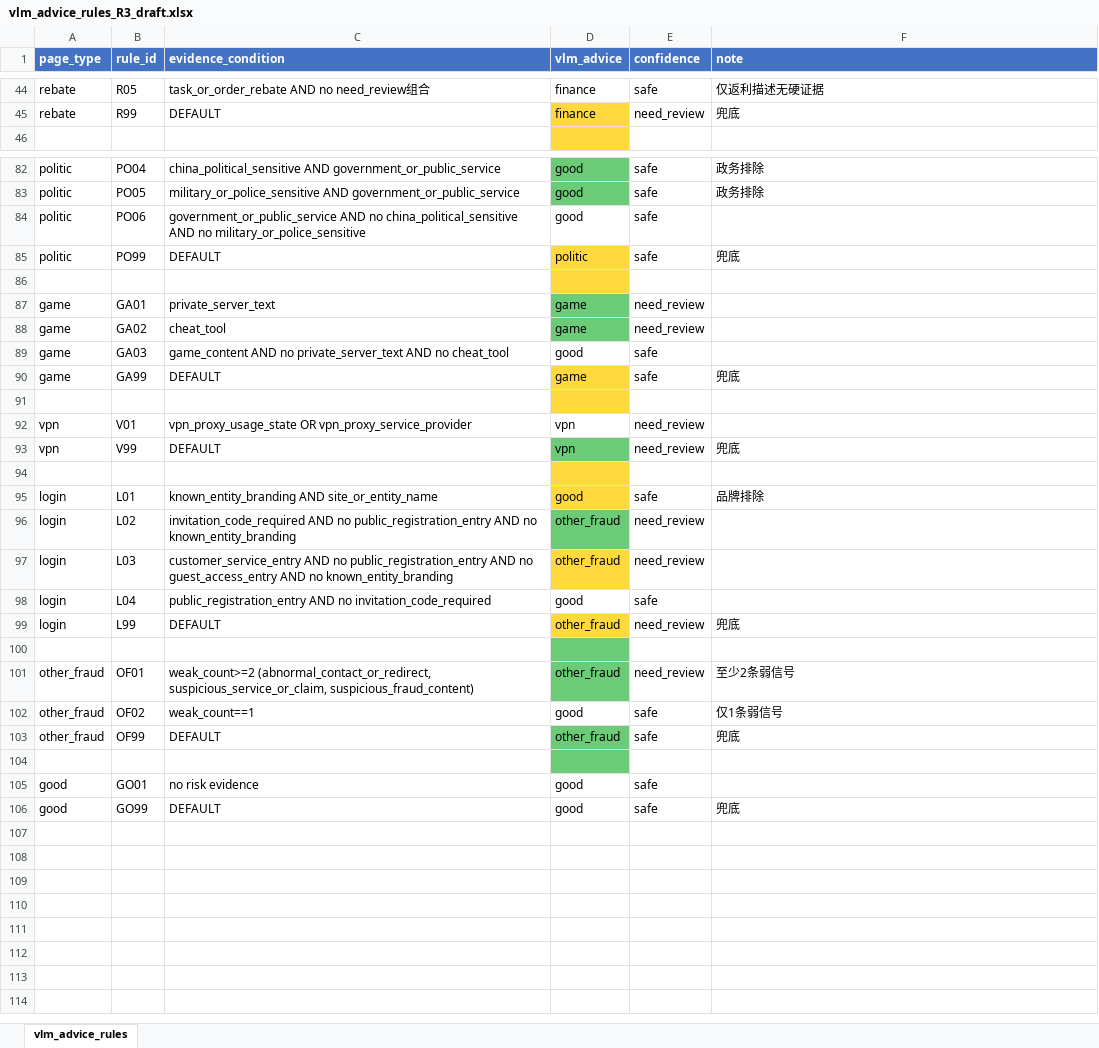
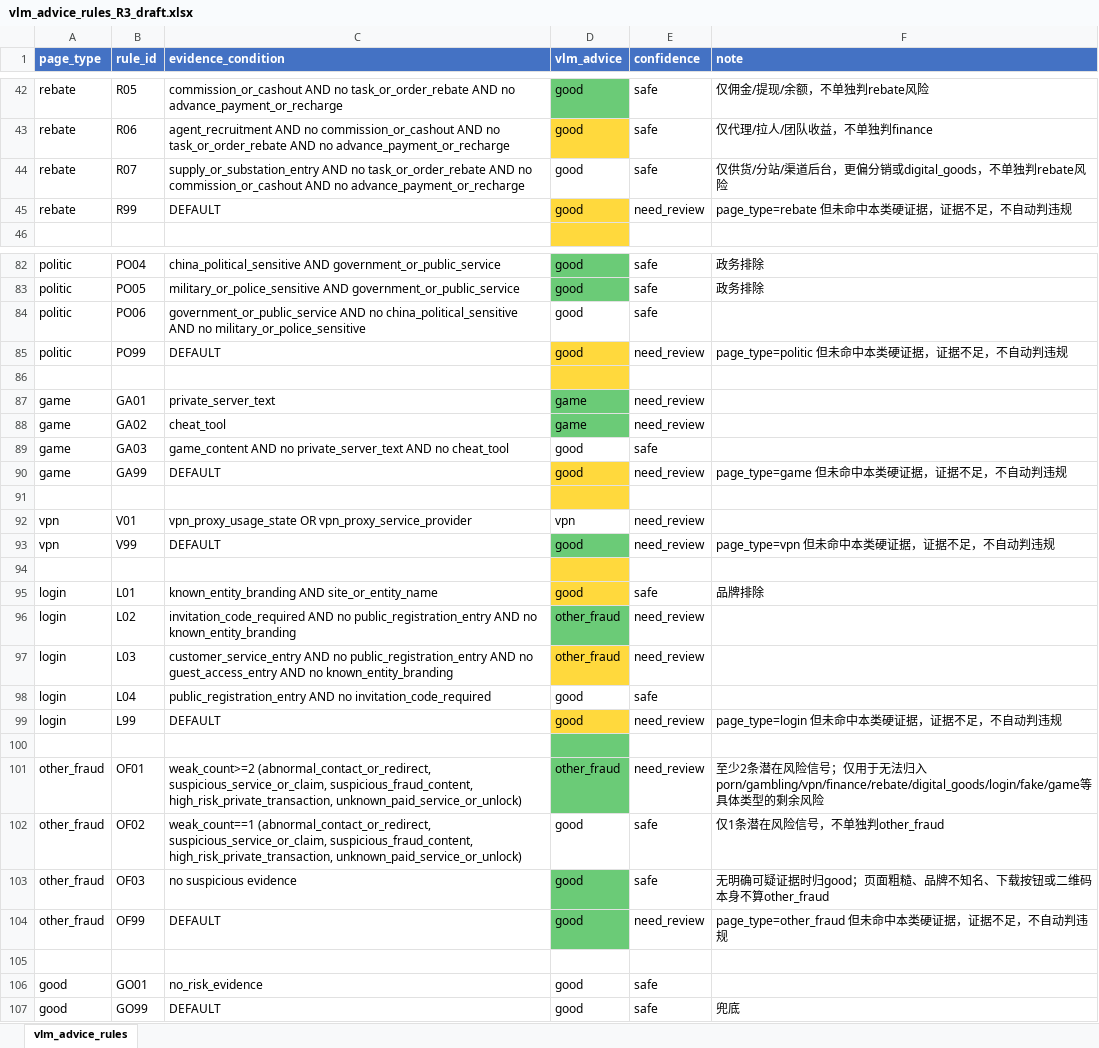
Before and after one commit to sherryliu1125/contentagent, an Excel workbook: vlm_advice_rules_R3_draft.xlsx, sheet vlm_advice_rules, drawn as a sheet; only a part is shown, gaps mark what is left out; values as stored, in another font and other column widths than the file's, no borders; addresses are those after the commit; the diff covers the shown part only; the diff names each change by its address in the sheet, - before the commit and + after, or states it on an @@ line.

Commit message:
Update R3 advice rules draft

```diff
--- a/vlm_advice_rules_R3_draft.xlsx (sheet vlm_advice_rules)
+++ b/vlm_advice_rules_R3_draft.xlsx (sheet vlm_advice_rules)
-C42 (evidence_condition): task_or_order_rebate AND no need_review组合
+C42 (evidence_condition): commission_or_cashout AND no task_or_order_rebate AND no advance_payment_or_recharge
-D42 (vlm_advice): finance
+D42 (vlm_advice): good
-D42 fill: none
+D42 fill: #6BCB77
-F42 (note): 仅返利描述无硬证据
+F42 (note): 仅佣金/提现/余额，不单独判rebate风险
+row 43: rebate | R06 | agent_recruitment AND no commission_or_cashout AND no task_or_order_rebate AND no advance_payment_or_recharge | good | safe | 仅代理/拉人/团队收益，不单独判finance
+row 44: rebate | R07 | supply_or_substation_entry AND no task_or_order_rebate AND no commission_or_cashout AND no advance_payment_or_recharge | good | safe | 仅供货/分站/渠道后台，更偏分销或digital_goods，不单独判rebate风险
-D45 (vlm_advice): finance
+D45 (vlm_advice): good
-F45 (note): 兜底
+F45 (note): page_type=rebate 但未命中本类硬证据，证据不足，不自动判违规
-D85 (vlm_advice): politic
+D85 (vlm_advice): good
-E85 (confidence): safe
+E85 (confidence): need_review
-F85 (note): 兜底
+F85 (note): page_type=politic 但未命中本类硬证据，证据不足，不自动判违规
-D90 (vlm_advice): game
+D90 (vlm_advice): good
-E90 (confidence): safe
+E90 (confidence): need_review
-F90 (note): 兜底
+F90 (note): page_type=game 但未命中本类硬证据，证据不足，不自动判违规
-D93 (vlm_advice): vpn
+D93 (vlm_advice): good
-F93 (note): 兜底
+F93 (note): page_type=vpn 但未命中本类硬证据，证据不足，不自动判违规
-D99 (vlm_advice): other_fraud
+D99 (vlm_advice): good
-F99 (note): 兜底
+F99 (note): page_type=login 但未命中本类硬证据，证据不足，不自动判违规
-C101 (evidence_condition): …(abnormal_contact_or_redirect, suspicious_service_or_claim, suspicious_fraud_content)
+C101 (evidence_condition): …(abnormal_contact_or_redirect, suspicious_service_or_claim, suspicious_fraud_content, high_risk_private_transaction, unknown_paid_service_or_unlock)
-F101 (note): 至少2条弱信号
+F101 (note): 至少2条潜在风险信号；仅用于无法归入porn/gambling/vpn/finance/rebate/digital_goods/login/fake/game等具体类型的剩余风险
-C102 (evidence_condition): weak_count==1
+C102 (evidence_condition): weak_count==1 (abnormal_contact_or_redirect, suspicious_service_or_claim, suspicious_fraud_content, high_risk_private_transaction, unknown_paid_service_or_unlock)
-F102 (note): 仅1条弱信号
+F102 (note): 仅1条潜在风险信号，不单独判other_fraud
+row 103: other_fraud | OF03 | no suspicious evidence | good | safe | 无明确可疑证据时归good；页面粗糙、品牌不知名、下载按钮或二维码本身不算other_fraud
-D104 (vlm_advice): other_fraud
+D104 (vlm_advice): good
-E104 (confidence): safe
+E104 (confidence): need_review
-F104 (note): 兜底
+F104 (note): page_type=other_fraud 但未命中本类硬证据，证据不足，不自动判违规
-D105 fill: #6BCB77
+D105 fill: none
-C106 (evidence_condition): no risk evidence
+C106 (evidence_condition): no_risk_evidence
```
Also changed, not shown: 2 added rows, 4 removed rows, 28 edited cells and cell formats elsewhere in this sheet.
